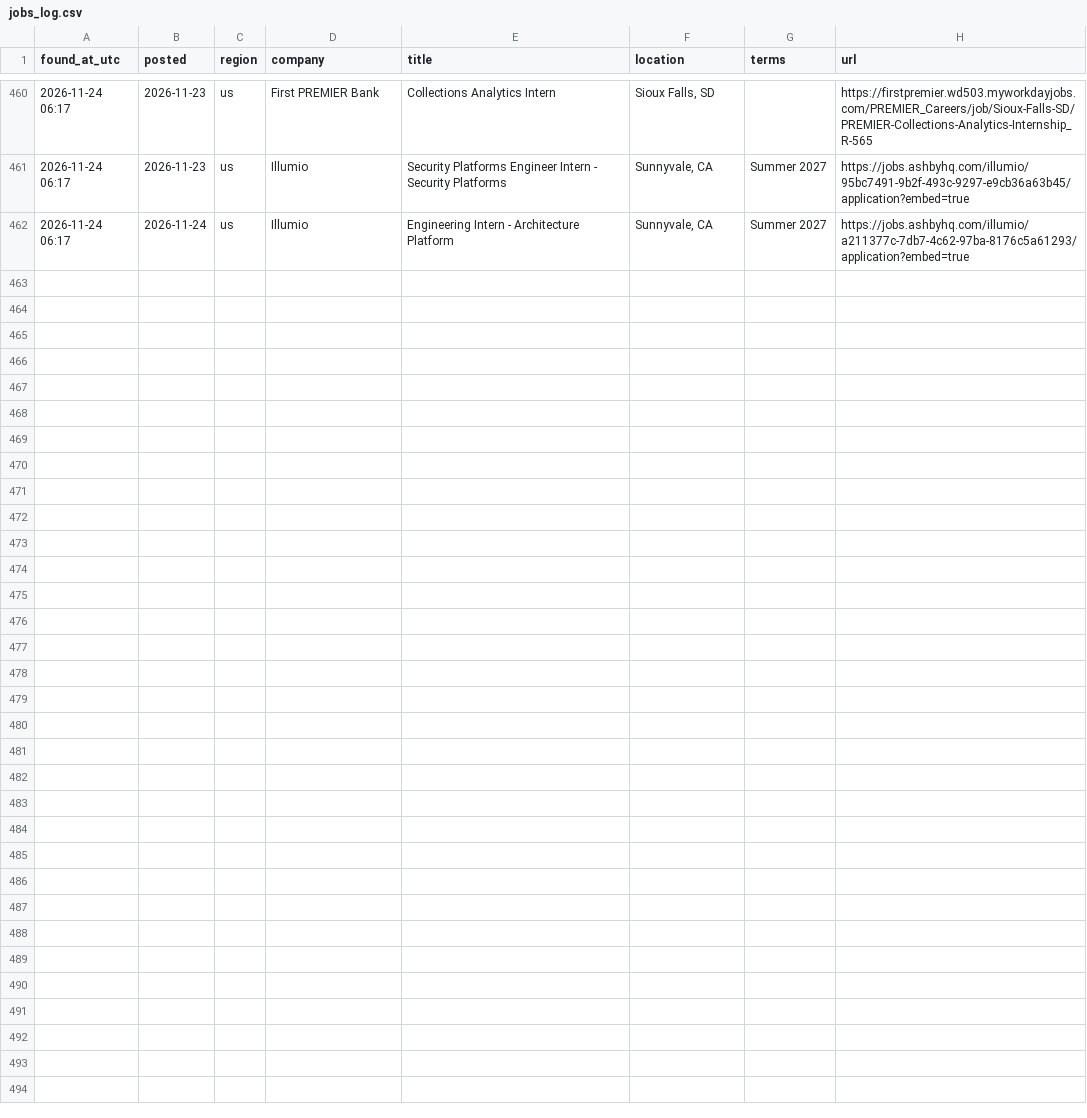
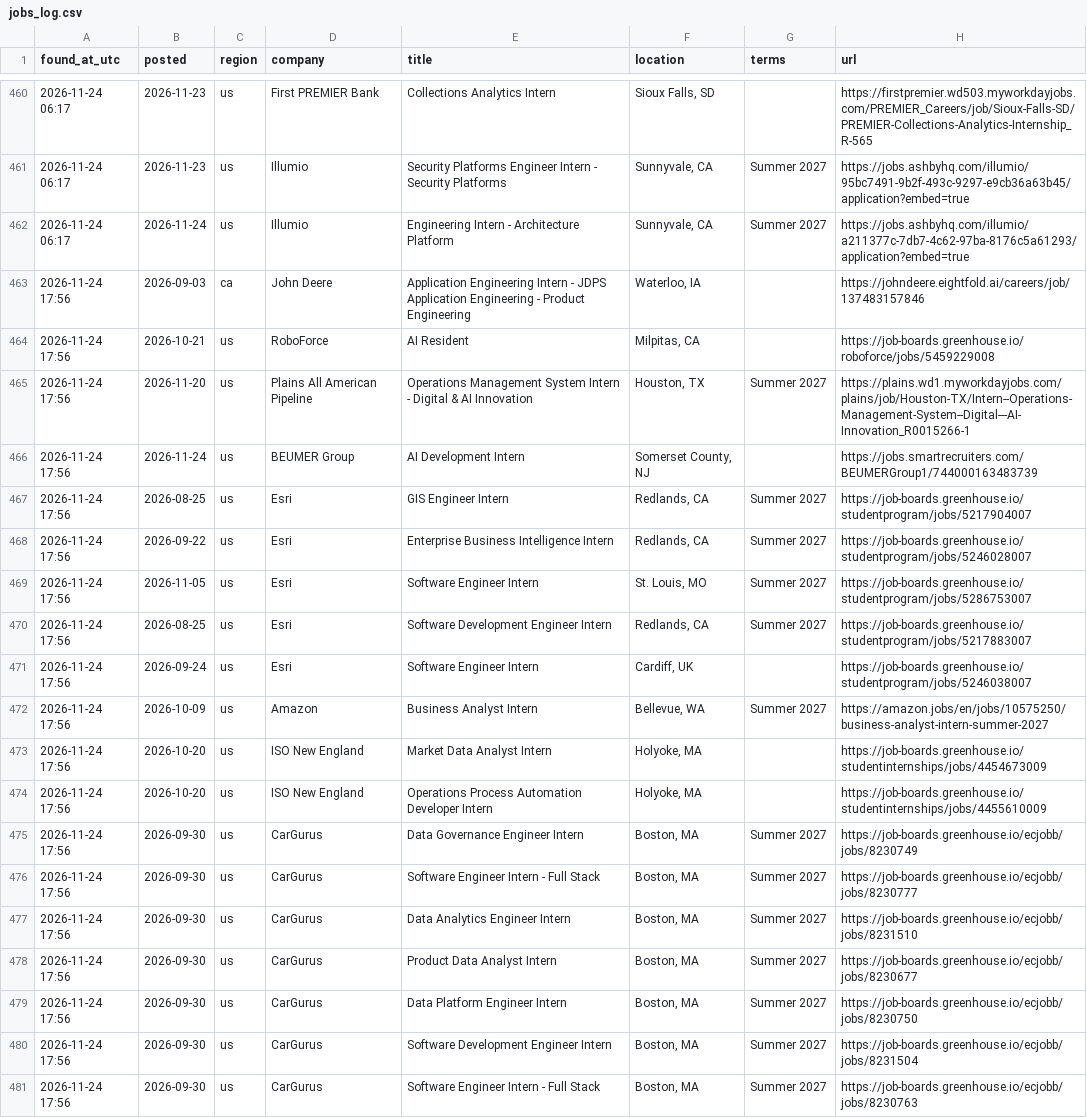
Before and after one commit to Safaazaoui/internship-watcher, a CSV file: jobs_log.csv, drawn as a sheet; only a part is shown, gaps mark what is left out.

```diff
--- a/jobs_log.csv
+++ b/jobs_log.csv
@@ -462 +462,20 @@ found_at_utc,posted,region,company,title,location,terms,url
 2026-11-24 06:17,2026-11-24,us,Illumio,Engineering Intern - Architecture Platform,"Sunnyvale, CA",Summer 2027,https://jobs.ashbyhq.com/illumio/a211377c-7db7-4c62-97ba-8176c5a61293/application?embed=true
+2026-11-24 17:56,2026-09-03,ca,John Deere,Application Engineering Intern - JDPS Application Engineering - Product Engineering,"Waterloo, IA",,https://johndeere.eightfold.ai/careers/job/137483157846
+2026-11-24 17:56,2026-10-21,us,RoboForce,AI Resident,"Milpitas, CA",,https://job-boards.greenhouse.io/roboforce/jobs/5459229008
+2026-11-24 17:56,2026-11-20,us,Plains All American Pipeline,Operations Management System Intern - Digital & AI Innovation,"Houston, TX",Summer 2027,https://plains.wd1.myworkdayjobs.com/plains/job/Houston-TX/Intern--Operations-Management-System--Digital---AI-Innovation_R0015266-1
+2026-11-24 17:56,2026-11-24,us,BEUMER Group,AI Development Intern,"Somerset County, NJ",,https://jobs.smartrecruiters.com/BEUMERGroup1/744000163483739
+2026-11-24 17:56,2026-08-25,us,Esri,GIS Engineer Intern,"Redlands, CA",Summer 2027,https://job-boards.greenhouse.io/studentprogram/jobs/5217904007
+2026-11-24 17:56,2026-09-22,us,Esri,Enterprise Business Intelligence Intern,"Redlands, CA",Summer 2027,https://job-boards.greenhouse.io/studentprogram/jobs/5246028007
+2026-11-24 17:56,2026-11-05,us,Esri,Software Engineer Intern,"St. Louis, MO",Summer 2027,https://job-boards.greenhouse.io/studentprogram/jobs/5286753007
+2026-11-24 17:56,2026-08-25,us,Esri,Software Development Engineer Intern,"Redlands, CA",Summer 2027,https://job-boards.greenhouse.io/studentprogram/jobs/5217883007
+2026-11-24 17:56,2026-09-24,us,Esri,Software Engineer Intern,"Cardiff, UK",,https://job-boards.greenhouse.io/studentprogram/jobs/5246038007
+2026-11-24 17:56,2026-10-09,us,Amazon,Business Analyst Intern,"Bellevue, WA",Summer 2027,https://amazon.jobs/en/jobs/10575250/business-analyst-intern-summer-2027
+2026-11-24 17:56,2026-10-20,us,ISO New England,Market Data Analyst Intern,"Holyoke, MA",,https://job-boards.greenhouse.io/studentinternships/jobs/4454673009
+2026-11-24 17:56,2026-10-20,us,ISO New England,Operations Process Automation Developer Intern,"Holyoke, MA",,https://job-boards.greenhouse.io/studentinternships/jobs/4455610009
+2026-11-24 17:56,2026-09-30,us,CarGurus,Data Governance Engineer Intern,"Boston, MA",Summer 2027,https://job-boards.greenhouse.io/ecjobb/jobs/8230749
+2026-11-24 17:56,2026-09-30,us,CarGurus,Software Engineer Intern - Full Stack,"Boston, MA",Summer 2027,https://job-boards.greenhouse.io/ecjobb/jobs/8230777
+2026-11-24 17:56,2026-09-30,us,CarGurus,Data Analytics Engineer Intern,"Boston, MA",Summer 2027,https://job-boards.greenhouse.io/ecjobb/jobs/8231510
+2026-11-24 17:56,2026-09-30,us,CarGurus,Product Data Analyst Intern,"Boston, MA",Summer 2027,https://job-boards.greenhouse.io/ecjobb/jobs/8230677
+2026-11-24 17:56,2026-09-30,us,CarGurus,Data Platform Engineer Intern,"Boston, MA",Summer 2027,https://job-boards.greenhouse.io/ecjobb/jobs/8230750
+2026-11-24 17:56,2026-09-30,us,CarGurus,Software Development Engineer Intern,"Boston, MA",Summer 2027,https://job-boards.greenhouse.io/ecjobb/jobs/8231504
+2026-11-24 17:56,2026-09-30,us,CarGurus,Software Engineer Intern - Full Stack,"Boston, MA",Summer 2027,https://job-boards.greenhouse.io/ecjobb/jobs/8230763
```
Also changed, not shown: 2 other files.
